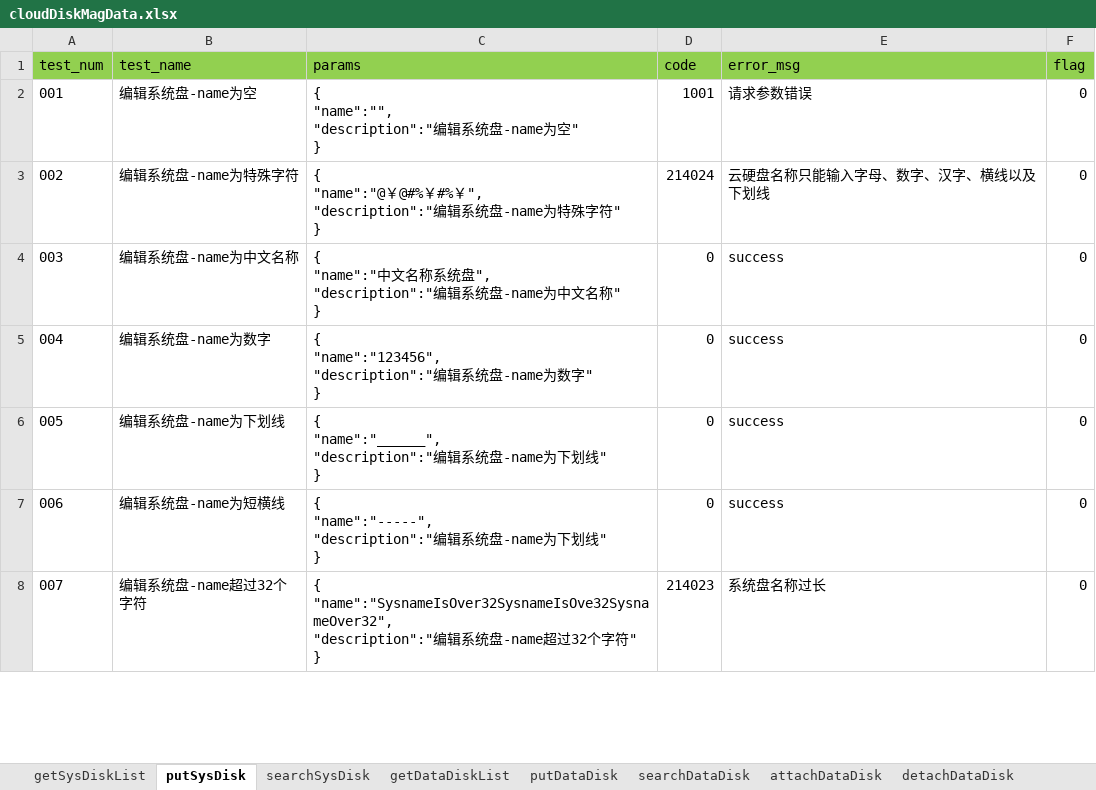
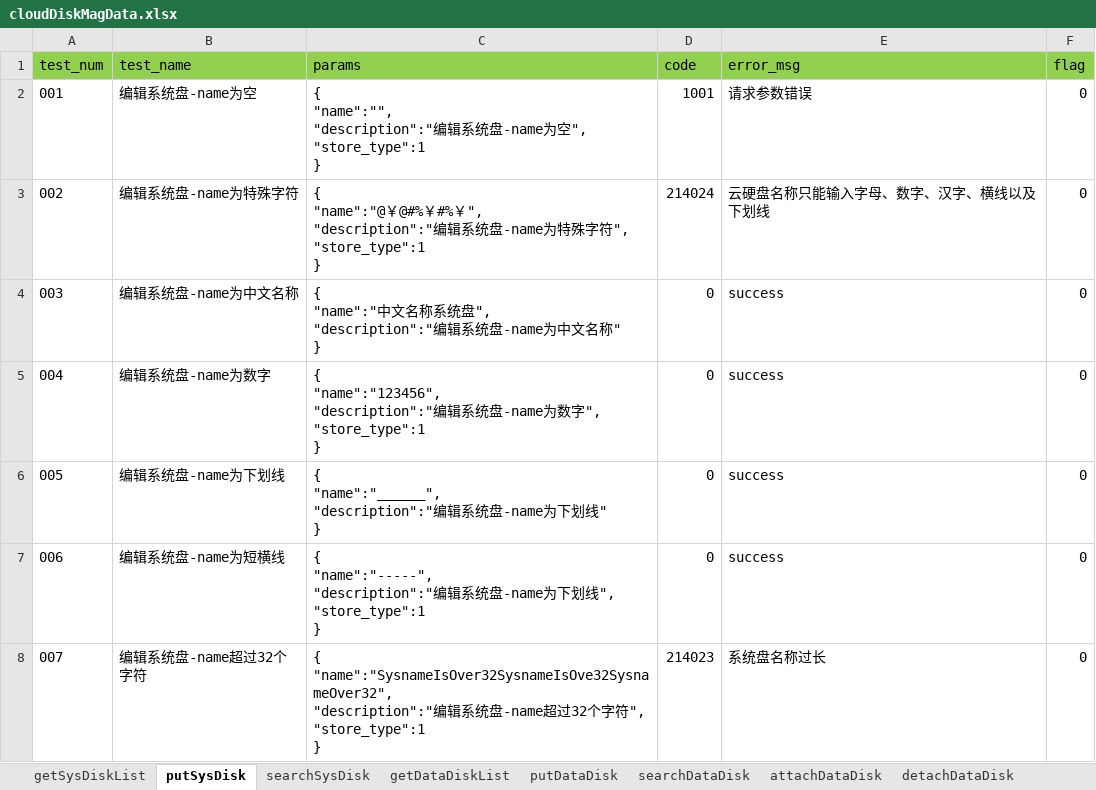
Before and after one commit to LeonaHao/Panacube4.0_API_Test, an Excel workbook: datafiles/cloudDiskMagData.xlsx, sheet putSysDisk, drawn as a sheet; only a part is shown; values as stored, in another font and other column widths than the file's, no borders; ↵ is a line break in a cell; the diff covers the shown part only; the diff names each change by its address in the sheet, - before the commit and + after, or states it on an @@ line.

```diff
--- a/datafiles/cloudDiskMagData.xlsx (sheet putSysDisk)
+++ b/datafiles/cloudDiskMagData.xlsx (sheet putSysDisk)
-C2 (params): …为空" ↵ }
+C2 (params): …为空", ↵ "store_type":1 ↵ }
-C3 (params): …特殊字符" ↵ }
+C3 (params): …特殊字符", ↵ "store_type":1 ↵ }
-C5 (params): …数字" ↵ }
+C5 (params): …数字", ↵ "store_type":1 ↵ }
-C7 (params): …划线" ↵ }
+C7 (params): …划线", ↵ "store_type":1 ↵ }
-C8 (params): …字符" ↵ }
+C8 (params): …字符", ↵ "store_type":1 ↵ }
```
Also changed, not shown: 5 edited cells elsewhere in this sheet, sheet putDataDisk, 10 other files.
